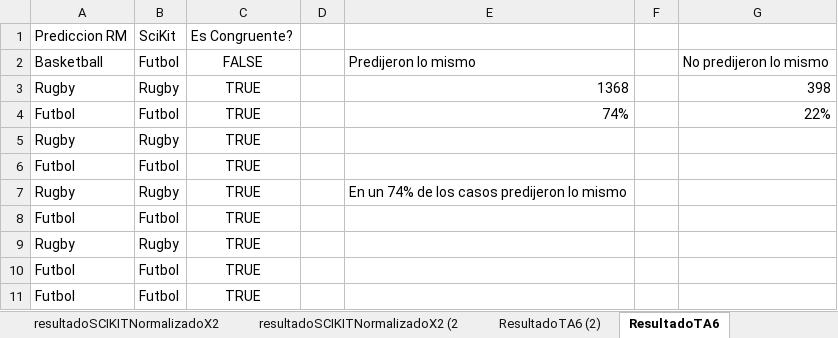
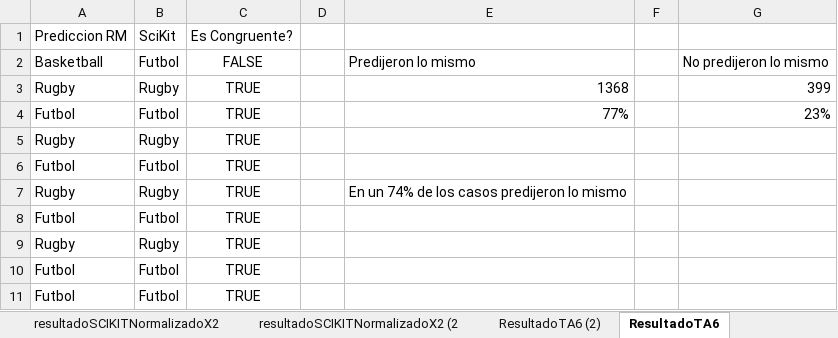
Before and after one commit to FelipeMestre/MachineLearning, an Excel workbook: UT-03/PD5/Comparacion de predicciones RM SCIKIT.xlsx, sheet ResultadoTA6, drawn as a sheet; only a part is shown; values as stored, in another font and other column widths than the file's, no borders; table styles not drawn; the diff names each change by its address in the sheet, - before the commit and + after, or states it on an @@ line.

Commit message:
Fix en UT-03 PD-5

```diff
--- a/UT-03/PD5/Comparacion de predicciones RM SCIKIT.xlsx (sheet ResultadoTA6)
+++ b/UT-03/PD5/Comparacion de predicciones RM SCIKIT.xlsx (sheet ResultadoTA6)
-G3: 398
+G3: 399
-E4: 74%
+E4: 77%
-G4: 22%
+G4: 23%
```
Also changed, not shown: formulas that keep their value.
